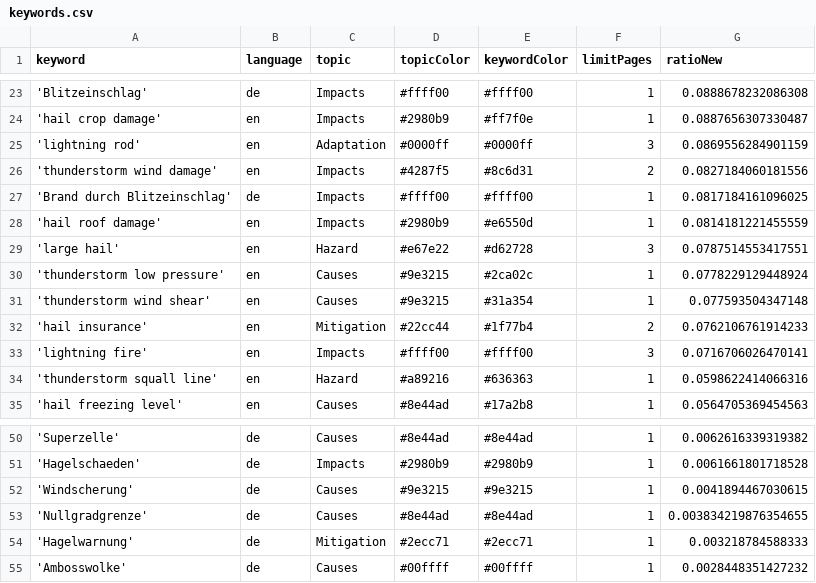
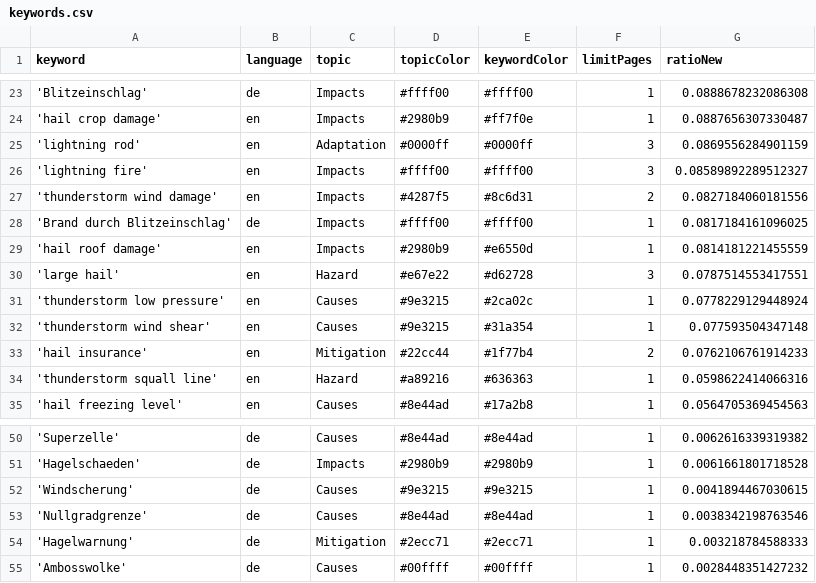
Before and after one commit to TinoH91news/ThunderstormIsComing, a CSV file: keywords.csv, drawn as a sheet; only a part is shown, gaps mark what is left out.

```diff
--- a/keywords.csv
+++ b/keywords.csv
@@ -25,2 +25,3 @@ keyword,language,topic,topicColor,keywordColor,limitPages,ratioNew
 'lightning rod',en,Adaptation,#0000ff,#0000ff,3,0.0869556284901159
+'lightning fire',en,Impacts,#ffff00,#ffff00,3,0.08589892289512327
 'thunderstorm wind damage',en,Impacts,#4287f5,#8c6d31,2,0.0827184060181556
@@ -32,3 +33,2 @@ keyword,language,topic,topicColor,keywordColor,limitPages,ratioNew
 'hail insurance',en,Mitigation,#22cc44,#1f77b4,2,0.0762106761914233
-'lightning fire',en,Impacts,#ffff00,#ffff00,3,0.0716706026470141
 'thunderstorm squall line',en,Hazard,#a89216,#636363,1,0.0598622414066316
@@ -52,3 +52,3 @@ keyword,language,topic,topicColor,keywordColor,limitPages,ratioNew
 'Windscherung',de,Causes,#9e3215,#9e3215,1,0.0041894467030615
-'Nullgradgrenze',de,Causes,#8e44ad,#8e44ad,1,0.003834219876354655
+'Nullgradgrenze',de,Causes,#8e44ad,#8e44ad,1,0.0038342198763546
 'Hagelwarnung',de,Mitigation,#2ecc71,#2ecc71,1,0.003218784588333
```
Also changed, not shown: csv/news_2026_05.csv, 2 other files.
